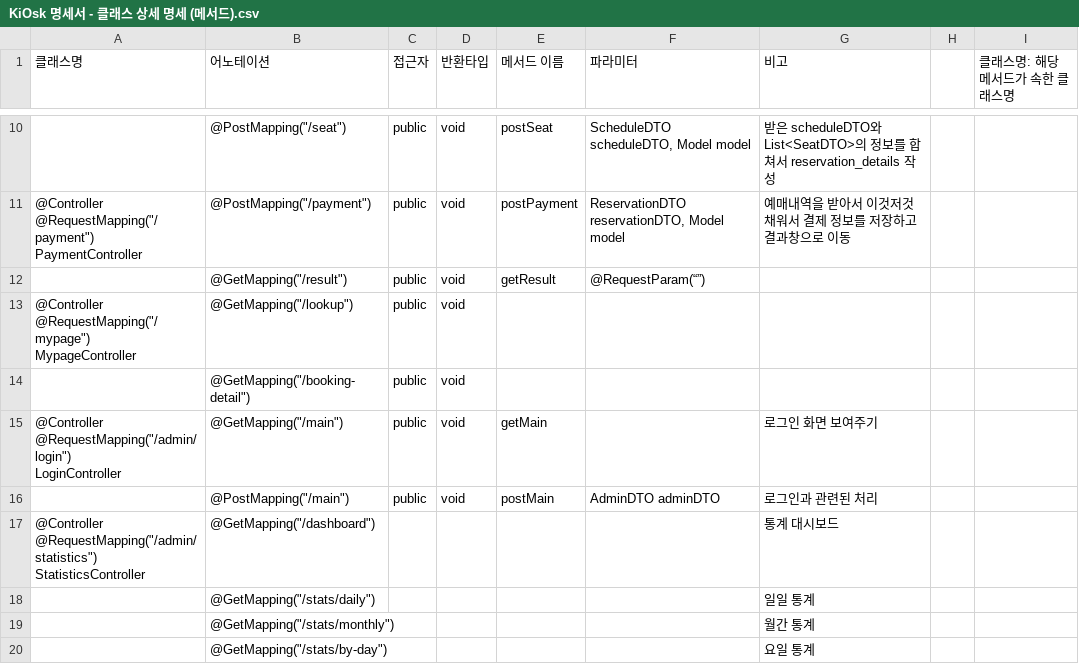
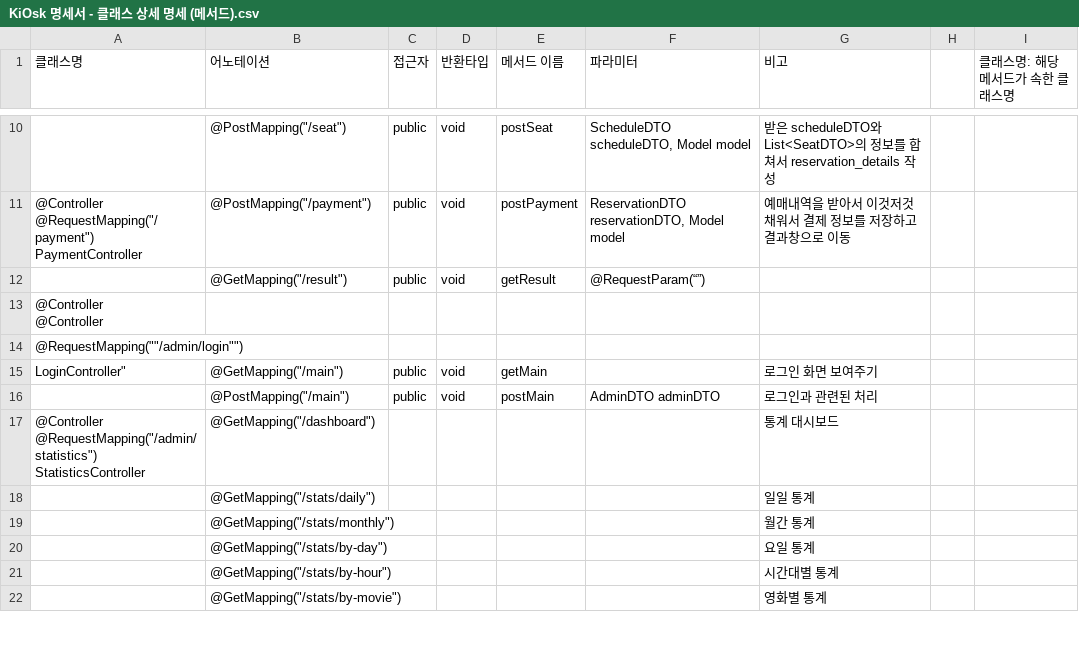
Before and after one commit to vcg258/cinemaKiOsk, a CSV file: src/main/resources/note/KiOsk 명세서 - 클래스 상세 명세 (메서드).csv, drawn as a sheet; only a part is shown, gaps mark what is left out; the shorter side is filled out with more unchanged rows.

```diff
--- a/src/main/resources/note/KiOsk 명세서 - 클래스 상세 명세 (메서드).csv
+++ b/src/main/resources/note/KiOsk 명세서 - 클래스 상세 명세 (메서드).csv
@@ -24,9 +24,6 @@ PaymentController","@PostMapping(""/payment"")",public,void,postPayment,"Reserva
 ,"@GetMapping(""/result"")",public,void,getResult,@RequestParam(“”),,,
-"@Controller
-@RequestMapping(""/mypage"")
-MypageController","@GetMapping(""/lookup"")",public,void,,,,,
-,"@GetMapping(""/booking-detail"")",public,void,,,,,
-"@Controller
-@RequestMapping(""/admin/login"")
-LoginController","@GetMapping(""/main"")",public,void,getMain,,로그인 화면 보여주기,,
+"@Controller
+"@Controller
+@RequestMapping(""/admin/login"")
+LoginController","@GetMapping(""/main"")",public,void,getMain,,로그인 화면 보여주기,,
 ,"@PostMapping(""/main"")",public,void,postMain,AdminDTO adminDTO,로그인과 관련된 처리,,
```
Also changed, not shown: src/main/resources/note/KiOsk 명세서 - 패키지_클래스 목록.csv, 13 other files.
